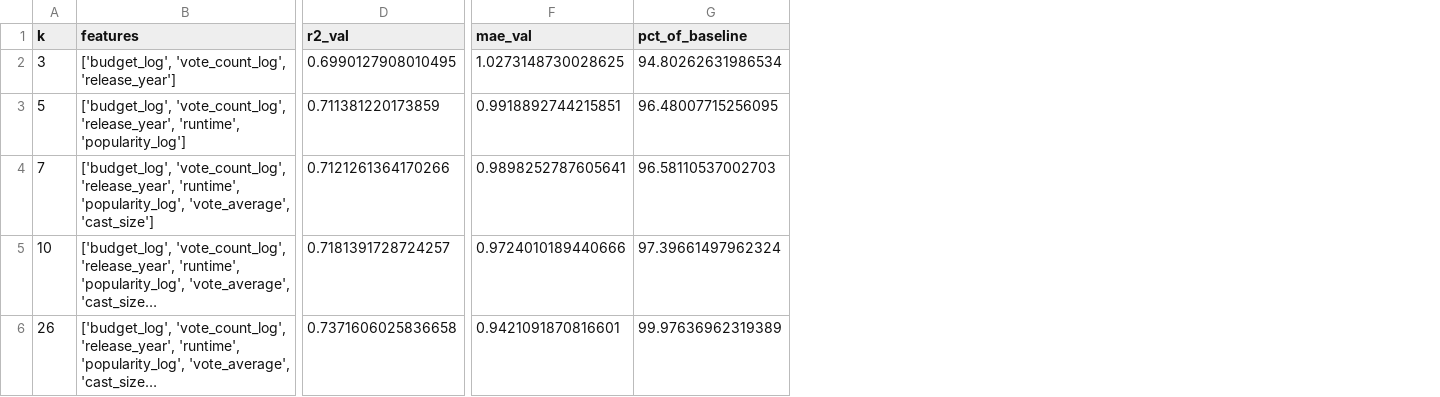
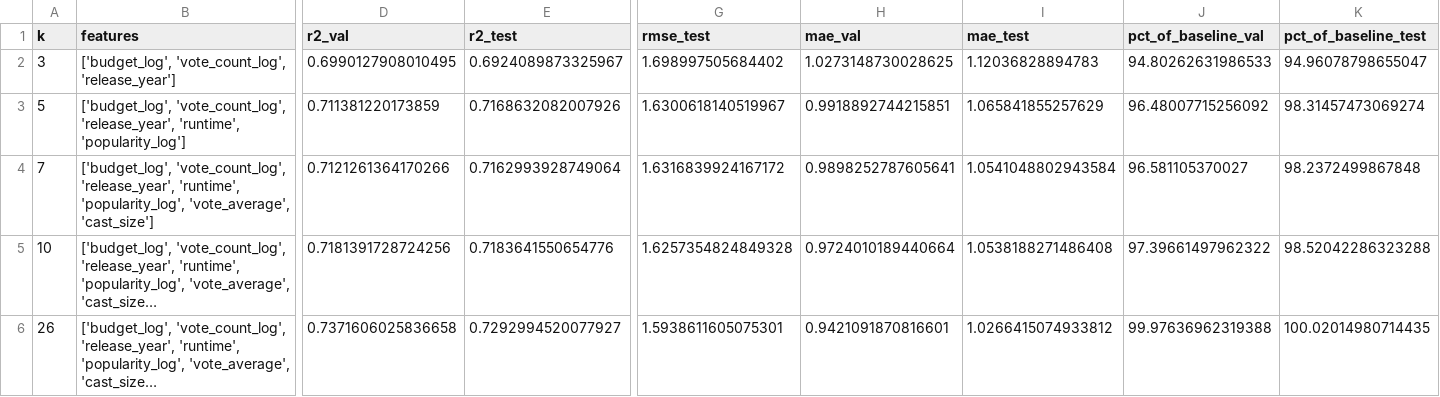
Before and after one commit to AnoukHecht/KDT_Paper_2, a CSV file: outputs/results/table5_topk_selection.csv, drawn as a sheet; only a part is shown, gaps mark what is left out; long unchanged cells end in …; removed rows and columns are numbered as before the commit, all else as after; the diff names each change by its address in the sheet, - before the commit and + after, or states it on an @@ line.

```diff
--- a/outputs/results/table5_topk_selection.csv
+++ b/outputs/results/table5_topk_selection.csv
+column E (r2_test), rows 2-6: 0.6924089873325967 | 0.7168632082007926 | 0.7162993928749064 | 0.7183641550654776 | 0.7292994520077927
+column G (rmse_test), rows 2-6: 1.698997505684402 | 1.6300618140519967 | 1.6316839924167172 | 1.6257354824849328 | 1.5938611605075301
-column G (pct_of_baseline), rows 2-6: 94.80262631986534 | 96.48007715256095 | 96.58110537002703 | 97.39661497962324 | 99.97636962319389
+column I (mae_test), rows 2-6: 1.12036828894783 | 1.065841855257629 | 1.0541048802943584 | 1.0538188271486408 | 1.0266415074933812
+column J (pct_of_baseline_val), rows 2-6: 94.80262631986533 | 96.48007715256092 | 96.581105370027 | 97.39661497962322 | 99.97636962319388
+column K (pct_of_baseline_test), rows 2-6: 94.96078798655047 | 98.31457473069274 | 98.2372499867848 | 98.52042286323288 | 100.02014980714435
-D5 (r2_val): 0.7181391728724257
+D5 (r2_val): 0.7181391728724256
-H5 (mae_val): 0.9724010189440666
+H5 (mae_val): 0.9724010189440664
```
Also changed, not shown: outputs/results/cumulative_addition_results.csv, outputs/results/table4_individual_ablation.csv, 16 other files.
